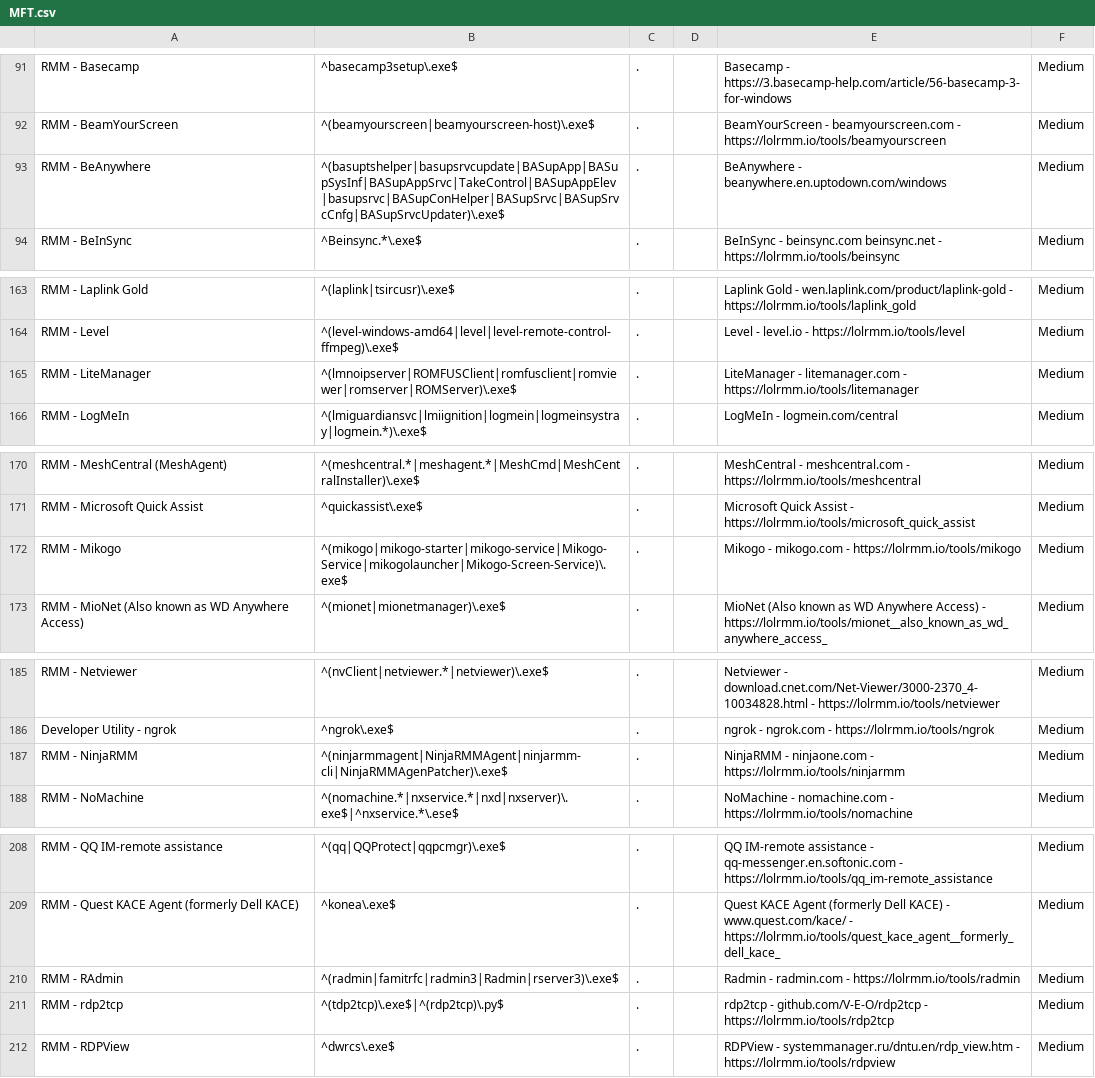
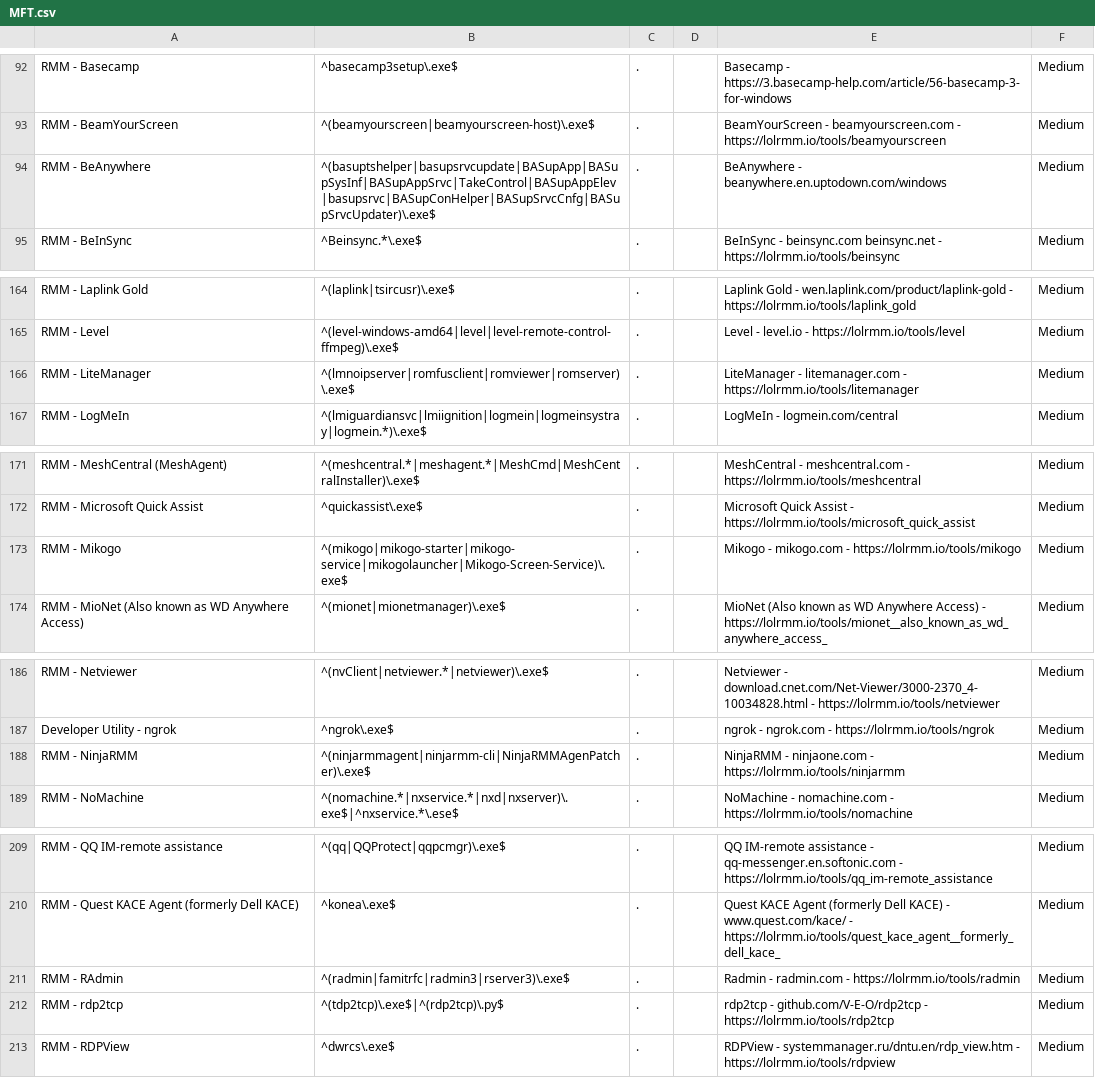
Before and after one commit to mgreen27/DetectRaptor, a CSV file: csv/MFT.csv, drawn as a sheet; only a part is shown, gaps mark what is left out; the diff covers the shown part only.

```diff
--- a/csv/MFT.csv
+++ b/csv/MFT.csv
@@ -92,3 +93,3 @@ RMM - Basecamp,^basecamp3setup\.exe$,.,,Basecamp - https://3.basecamp-help.com/a
 RMM - BeamYourScreen,^(beamyourscreen|beamyourscreen-host)\.exe$,.,,BeamYourScreen - beamyourscreen.com - https://lolrmm.io/tools/beamyourscreen,Medium
-RMM - BeAnywhere,^(basuptshelper|basupsrvcupdate|BASupApp|BASupSysInf|BASupAppSrvc|TakeControl|BASupAppElev|basupsrvc|BASupConHelper|BASupSrvc|BASupSrvcCnfg|BASupSrvcUpdater)\.exe$,.,,BeAnywhere - beanywhere.en.uptodown.com/windows,Medium
+RMM - BeAnywhere,^(basuptshelper|basupsrvcupdate|BASupApp|BASupSysInf|BASupAppSrvc|TakeControl|BASupAppElev|basupsrvc|BASupConHelper|BASupSrvcCnfg|BASupSrvcUpdater)\.exe$,.,,BeAnywhere - beanywhere.en.uptodown.com/windows,Medium
 RMM - BeInSync,^Beinsync.*\.exe$,.,,BeInSync - beinsync.com  beinsync.net - https://lolrmm.io/tools/beinsync,Medium
@@ -164,3 +165,3 @@ RMM - Laplink Gold,^(laplink|tsircusr)\.exe$,.,,Laplink Gold - wen.laplink.com/p
 RMM - Level,^(level-windows-amd64|level|level-remote-control-ffmpeg)\.exe$,.,,Level - level.io - https://lolrmm.io/tools/level,Medium
-RMM - LiteManager,^(lmnoipserver|ROMFUSClient|romfusclient|romviewer|romserver|ROMServer)\.exe$,.,,LiteManager - litemanager.com - https://lolrmm.io/tools/litemanager,Medium
+RMM - LiteManager,^(lmnoipserver|romfusclient|romviewer|romserver)\.exe$,.,,LiteManager - litemanager.com - https://lolrmm.io/tools/litemanager,Medium
 RMM - LogMeIn,^(lmiguardiansvc|lmiignition|logmein|logmeinsystray|logmein.*)\.exe$,.,,LogMeIn - logmein.com/central,Medium
@@ -171,3 +172,3 @@ RMM - MeshCentral (MeshAgent),^(meshcentral.*|meshagent.*|MeshCmd|MeshCentralIns
 RMM - Microsoft Quick Assist,^quickassist\.exe$,.,,Microsoft Quick Assist - https://lolrmm.io/tools/microsoft_quick_assist,Medium
-RMM - Mikogo,^(mikogo|mikogo-starter|mikogo-service|Mikogo-Service|mikogolauncher|Mikogo-Screen-Service)\.exe$,.,,Mikogo - mikogo.com - https://lolrmm.io/tools/mikogo,Medium
+RMM - Mikogo,^(mikogo|mikogo-starter|mikogo-service|mikogolauncher|Mikogo-Screen-Service)\.exe$,.,,Mikogo - mikogo.com - https://lolrmm.io/tools/mikogo,Medium
 RMM - MioNet (Also known as WD Anywhere Access),^(mionet|mionetmanager)\.exe$,.,,MioNet (Also known as WD Anywhere Access) - https://lolrmm.io/tools/mionet__also_known_as_wd_anywhere_access_,Medium
@@ -186,3 +187,3 @@ RMM - Netviewer,^(nvClient|netviewer.*|netviewer)\.exe$,.,,Netviewer - download.
 Developer Utility - ngrok,^ngrok\.exe$,.,,ngrok - ngrok.com - https://lolrmm.io/tools/ngrok,Medium
-RMM - NinjaRMM,^(ninjarmmagent|NinjaRMMAgent|ninjarmm-cli|NinjaRMMAgenPatcher)\.exe$,.,,NinjaRMM - ninjaone.com - https://lolrmm.io/tools/ninjarmm,Medium
+RMM - NinjaRMM,^(ninjarmmagent|ninjarmm-cli|NinjaRMMAgenPatcher)\.exe$,.,,NinjaRMM - ninjaone.com - https://lolrmm.io/tools/ninjarmm,Medium
 RMM - NoMachine,^(nomachine.*|nxservice.*|nxd|nxserver)\.exe$|^nxservice.*\.ese$,.,,NoMachine - nomachine.com - https://lolrmm.io/tools/nomachine,Medium
@@ -209,3 +210,3 @@ RMM - QQ IM-remote assistance,^(qq|QQProtect|qqpcmgr)\.exe$,.,,QQ IM-remote assi
 RMM - Quest KACE Agent (formerly Dell KACE),^konea\.exe$,.,,Quest KACE Agent (formerly Dell KACE) - www.quest.com/kace/ - https://lolrmm.io/tools/quest_kace_agent__formerly_dell_kace_,Medium
-RMM - RAdmin,^(radmin|famitrfc|radmin3|Radmin|rserver3)\.exe$,.,,Radmin - radmin.com - https://lolrmm.io/tools/radmin,Medium
+RMM - RAdmin,^(radmin|famitrfc|radmin3|rserver3)\.exe$,.,,Radmin - radmin.com - https://lolrmm.io/tools/radmin,Medium
 RMM - rdp2tcp,^(tdp2tcp)\.exe$|^(rdp2tcp)\.py$,.,,rdp2tcp - github.com/V-E-O/rdp2tcp - https://lolrmm.io/tools/rdp2tcp,Medium
```
Also changed, not shown: 2 added rows, 1 removed row and 25 edited cells elsewhere in this file, 6 other files.
